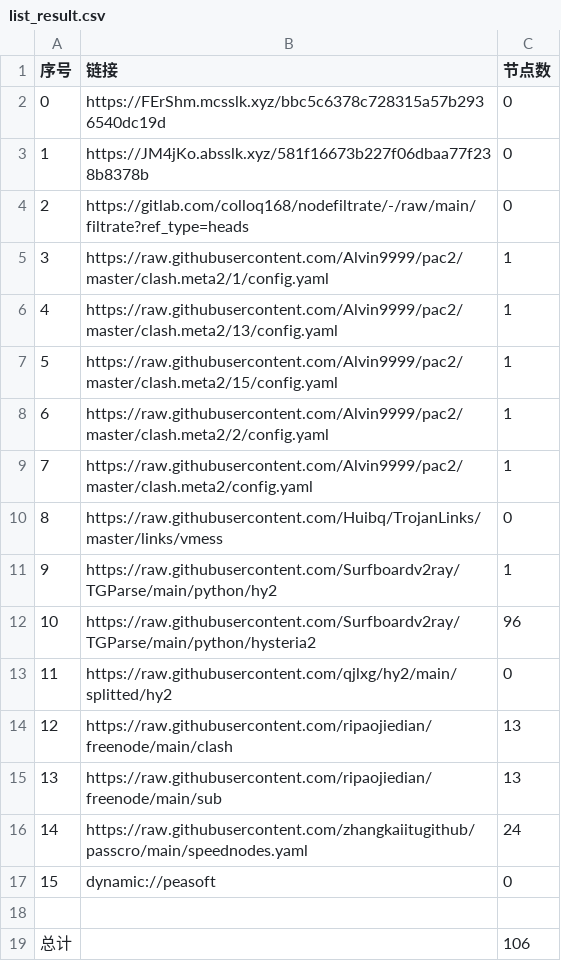
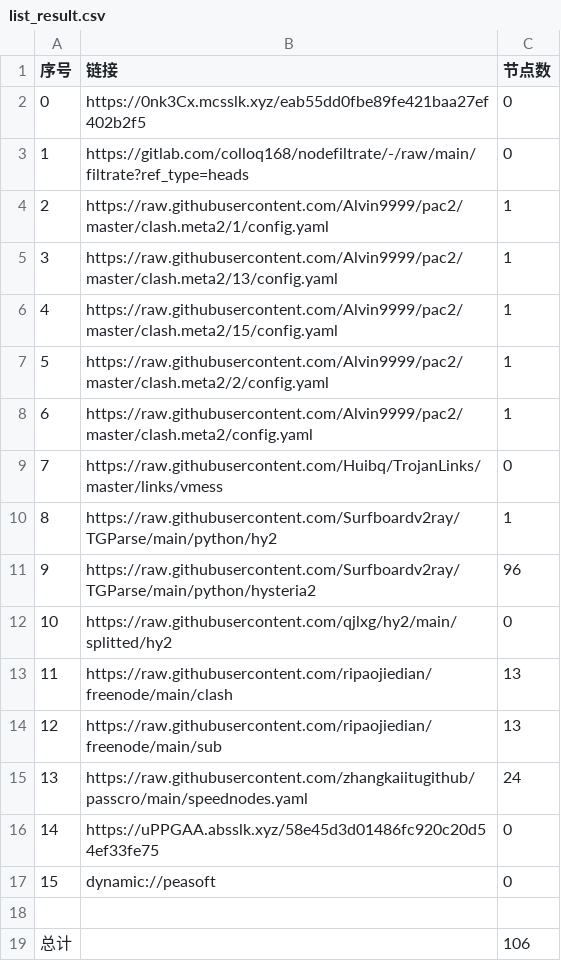
Before and after one commit to aquace/-dl, a CSV file: list_result.csv, drawn as a sheet; removed rows and columns are numbered as before the commit, all else as after; the diff names each change by its address in the sheet, - before the commit and + after, or states it on an @@ line.

```diff
--- a/list_result.csv
+++ b/list_result.csv
-row 2: 0 | https://FErShm.mcsslk.xyz/bbc5c6378c728315a57b2936540dc19d | 0
@@ column A (序号) renumbered between rows 2 and 15 @@
-B2 (链接): https://JM4jKo.absslk.xyz/581f16673b227f06dbaa77f238b8378b
+B2 (链接): https://0nk3Cx.mcsslk.xyz/eab55dd0fbe89fe421baa27ef402b2f5
+row 16: 14 | https://uPPGAA.absslk.xyz/58e45d3d01486fc920c20d54ef33fe75 | 0
```
Also changed, not shown: 22 other files.
